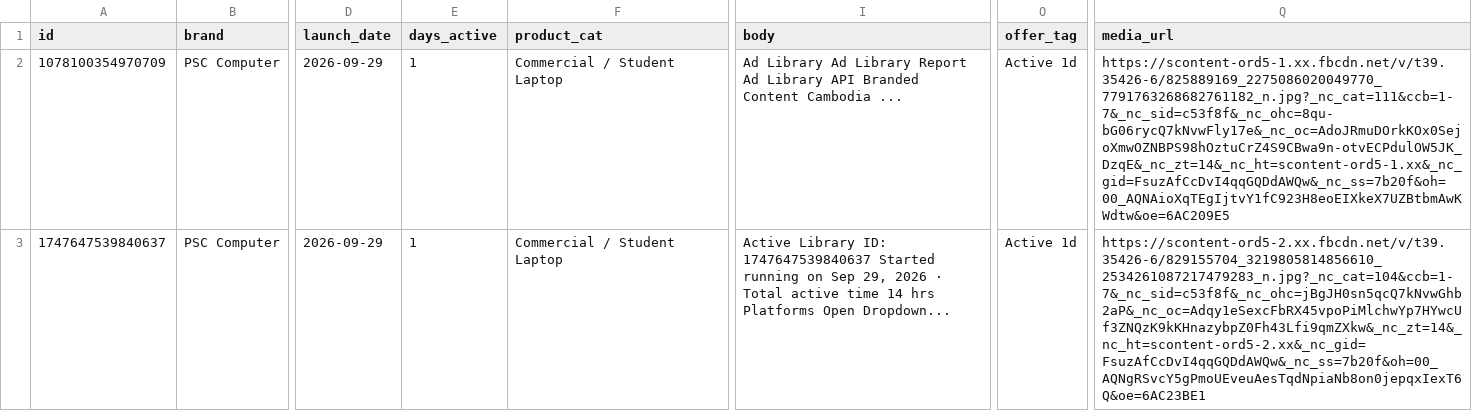
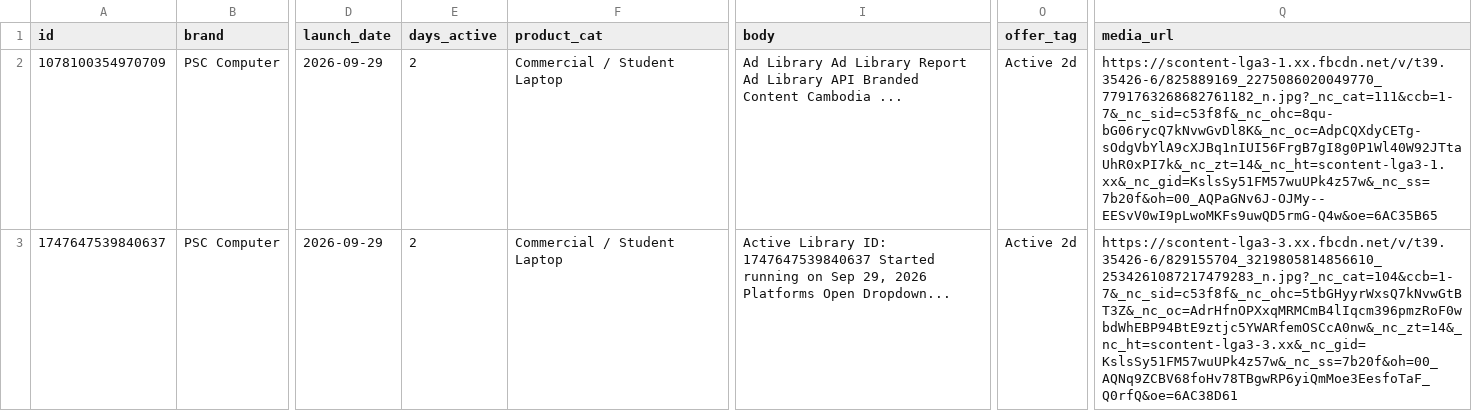
Before and after one commit to KiraDontPlay/Daily-Competitor-Intel-Scraper-2.0, a CSV file: ads_data.csv, drawn as a sheet; only a part is shown, gaps mark what is left out; the diff names each change by its address in the sheet, - before the commit and + after, or states it on an @@ line.

```diff
--- a/ads_data.csv
+++ b/ads_data.csv
-E2:E3 (days_active): 1
+E2:E3 (days_active): 2
-O2:O3 (offer_tag): Active 1d
+O2:O3 (offer_tag): Active 2d
-Q2 (media_url): https://scontent-ord5-1.xx.fbcdn.net/v/t39.35426-6/825889169_2275086020049770_7791763268682761182_n.jpg?_nc_cat=111&ccb=1-7&_nc_sid=c53f8f&_nc_ohc=8qu-bG06rycQ7kNvwFly17e&_nc_oc=AdoJRmuDOrkKOx0SejoXmwOZNBPS98hOztuCrZ4S9CBwa9n-otvECPdulOW5JK_DzqE&_nc_zt=14&_nc_ht=scontent-ord5-1.xx&_nc_gid=FsuzAfCcDvI4qqGQDdAWQw&_nc_ss=7b20f&oh=00_AQNAioXqTEgIjtvY1fC923H8eoEIXkeX7UZBtbmAwKWdtw&oe=6AC209E5
+Q2 (media_url): https://scontent-lga3-1.xx.fbcdn.net/v/t39.35426-6/825889169_2275086020049770_7791763268682761182_n.jpg?_nc_cat=111&ccb=1-7&_nc_sid=c53f8f&_nc_ohc=8qu-bG06rycQ7kNvwGvDl8K&_nc_oc=AdpCQXdyCETg-sOdgVbYlA9cXJBq1nIUI56FrgB7gI8g0P1Wl40W92JTtaUhR0xPI7k&_nc_zt=14&_nc_ht=scontent-lga3-1.xx&_nc_gid=KslsSy51FM57wuUPk4z57w&_nc_ss=7b20f&oh=00_AQPaGNv6J-OJMy--EESvV0wI9pLwoMKFs9uwQD5rmG-Q4w&oe=6AC35B65
-I3 (body): …29, 2026 · Total active time 14 hrs Platforms Open…
+I3 (body): …29, 2026 Platforms Open…
-Q3 (media_url): https://scontent-ord5-2.xx.fbcdn.net/v/t39.35426-6/829155704_3219805814856610_2534261087217479283_n.jpg?_nc_cat=104&ccb=1-7&_nc_sid=c53f8f&_nc_ohc=jBgJH0sn5qcQ7kNvwGhb2aP&_nc_oc=Adqy1eSexcFbRX45vpoPiMlchwYp7HYwcUf3ZNQzK9kKHnazybpZ0Fh43Lfi9qmZXkw&_nc_zt=14&_nc_ht=scontent-ord5-2.xx&_nc_gid=FsuzAfCcDvI4qqGQDdAWQw&_nc_ss=7b20f&oh=00_AQNgRSvcY5gPmoUEveuAesTqdNpiaNb8on0jepqxIexT6Q&oe=6AC23BE1
+Q3 (media_url): https://scontent-lga3-3.xx.fbcdn.net/v/t39.35426-6/829155704_3219805814856610_2534261087217479283_n.jpg?_nc_cat=104&ccb=1-7&_nc_sid=c53f8f&_nc_ohc=5tbGHyyrWxsQ7kNvwGtBT3Z&_nc_oc=AdrHfnOPXxqMRMCmB4lIqcm396pmzRoF0wbdWhEBP94BtE9ztjc5YWARfemOSCcA0nw&_nc_zt=14&_nc_ht=scontent-lga3-3.xx&_nc_gid=KslsSy51FM57wuUPk4z57w&_nc_ss=7b20f&oh=00_AQNq9ZCBV68foHv78TBgwRP6yiQmMoe3EesfoTaF_Q0rfQ&oe=6AC38D61
```
Also changed, not shown: 1 other file.
